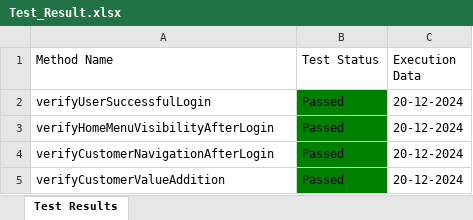
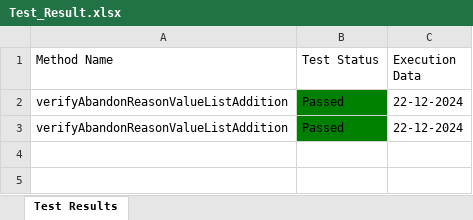
Before and after one commit to Fahim59/MAS_FloraFire, an Excel workbook: Test Results/Test_Result.xlsx, sheet Test Results, drawn as a sheet; values as stored, in another font and other column widths than the file's, no borders; removed rows and columns are numbered as before the commit, all else as after; the diff names each change by its address in the sheet, - before the commit and + after, or states it on an @@ line.

Commit message:
value page updated

```diff
--- a/Test Results/Test_Result.xlsx (sheet Test Results)
+++ b/Test Results/Test_Result.xlsx (sheet Test Results)
-row 2: verifyUserSuccessfulLogin | Passed | 20-12-2024
-A2 (Method Name): verifyHomeMenuVisibilityAfterLogin
+A2 (Method Name): verifyAbandonReasonValueListAddition
-C2 (Execution Data): 20-12-2024
+C2 (Execution Data): 22-12-2024
-row 4: verifyCustomerNavigationAfterLogin | Passed | 20-12-2024
-A3 (Method Name): verifyCustomerValueAddition
+A3 (Method Name): verifyAbandonReasonValueListAddition
-C3 (Execution Data): 20-12-2024
+C3 (Execution Data): 22-12-2024
```
Also changed, not shown: 12 other files.
